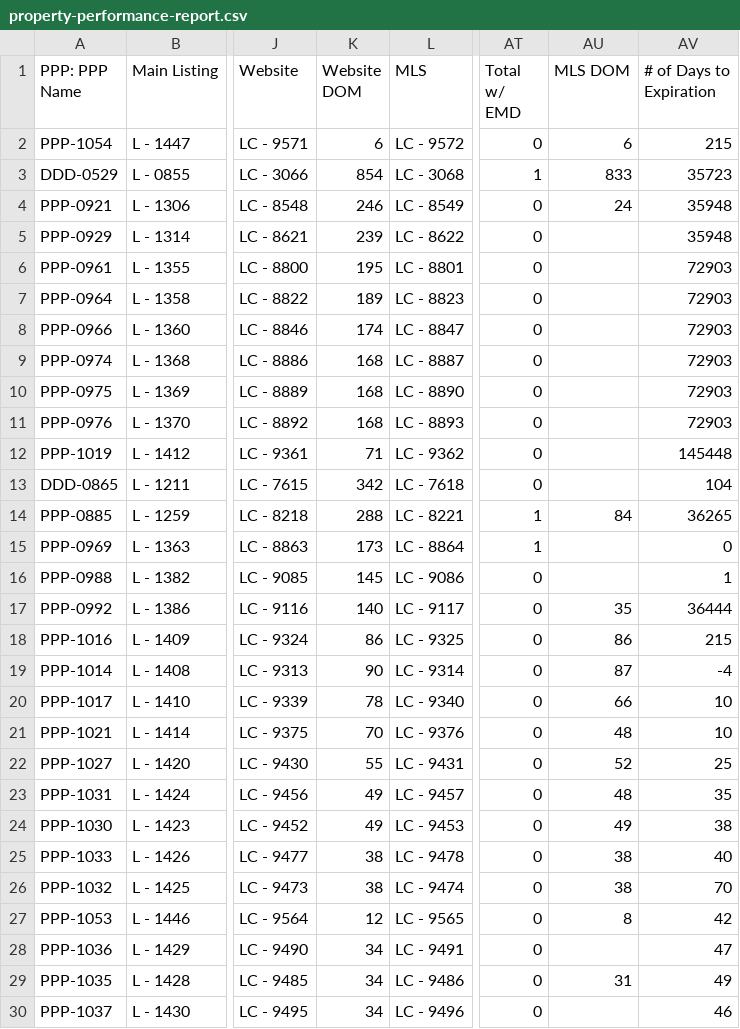
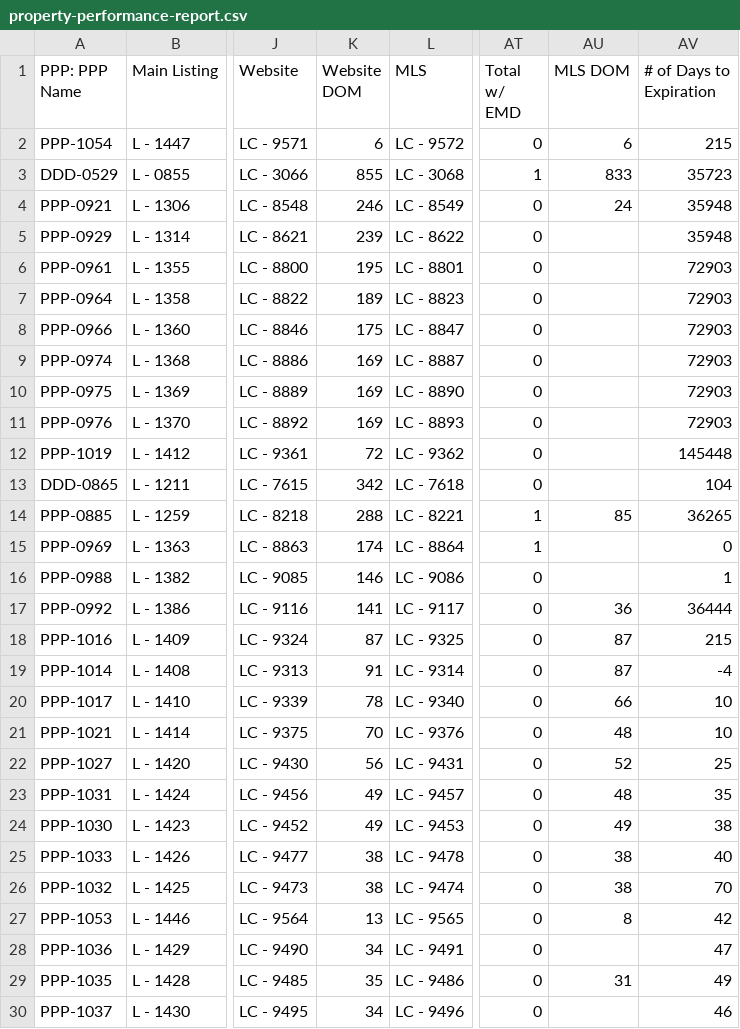
Before and after one commit to ArtOaing/Property-Card-Reports, a CSV file: data/property-performance-report.csv, drawn as a sheet; only a part is shown, gaps mark what is left out; the diff covers the shown part only; the diff names each change by its address in the sheet, - before the commit and + after, or states it on an @@ line.

```diff
--- a/data/property-performance-report.csv
+++ b/data/property-performance-report.csv
-K3 (Website DOM): 854
+K3 (Website DOM): 855
-K8 (Website DOM): 174
+K8 (Website DOM): 175
-K9:K11 (Website DOM): 168
+K9:K11 (Website DOM): 169
-K12 (Website DOM): 71
+K12 (Website DOM): 72
-AU14 (MLS DOM): 84
+AU14 (MLS DOM): 85
-K15 (Website DOM): 173
+K15 (Website DOM): 174
-K16 (Website DOM): 145
+K16 (Website DOM): 146
-K17 (Website DOM): 140
+K17 (Website DOM): 141
-AU17 (MLS DOM): 35
+AU17 (MLS DOM): 36
-K18 (Website DOM): 86
+K18 (Website DOM): 87
-AU18 (MLS DOM): 86
+AU18 (MLS DOM): 87
-K19 (Website DOM): 90
+K19 (Website DOM): 91
-K22 (Website DOM): 55
+K22 (Website DOM): 56
-K27 (Website DOM): 12
+K27 (Website DOM): 13
-K29 (Website DOM): 34
+K29 (Website DOM): 35
```
Also changed, not shown: 11 edited cells elsewhere in this file.
